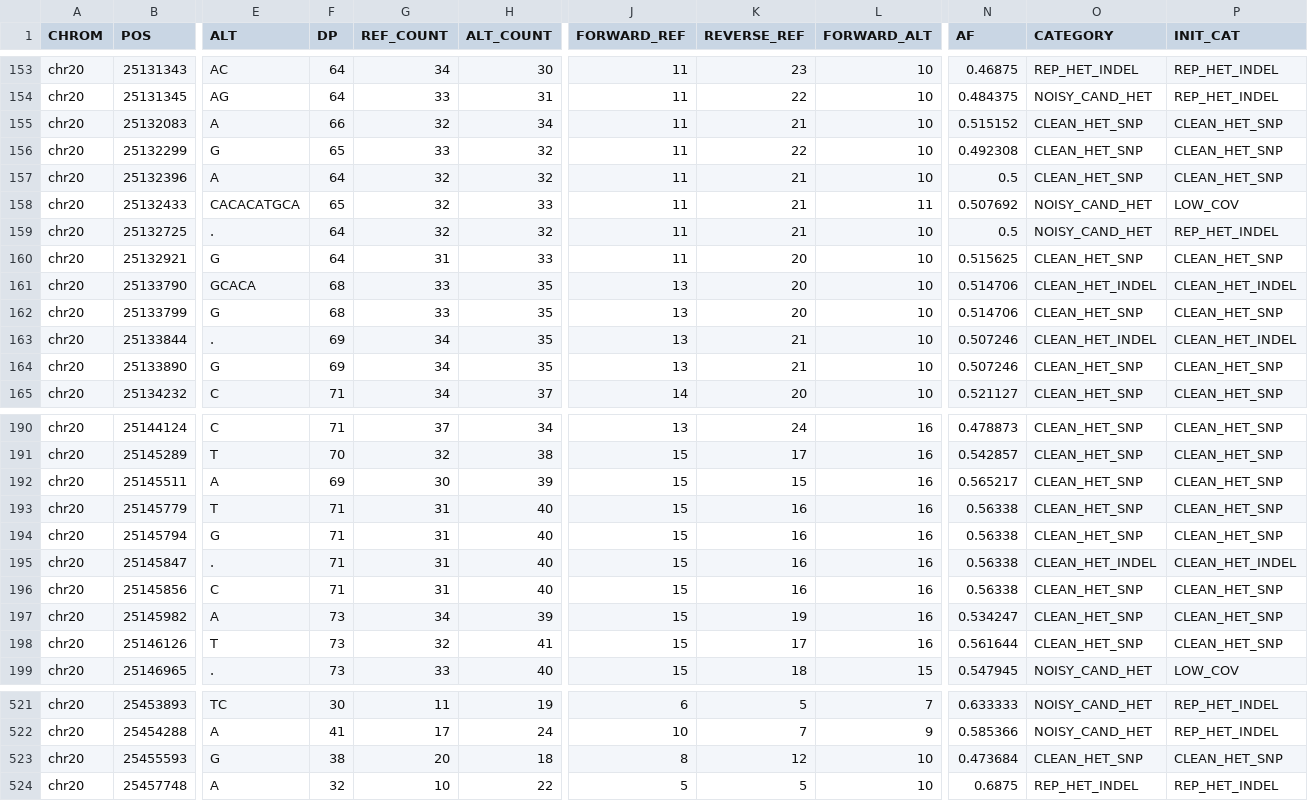
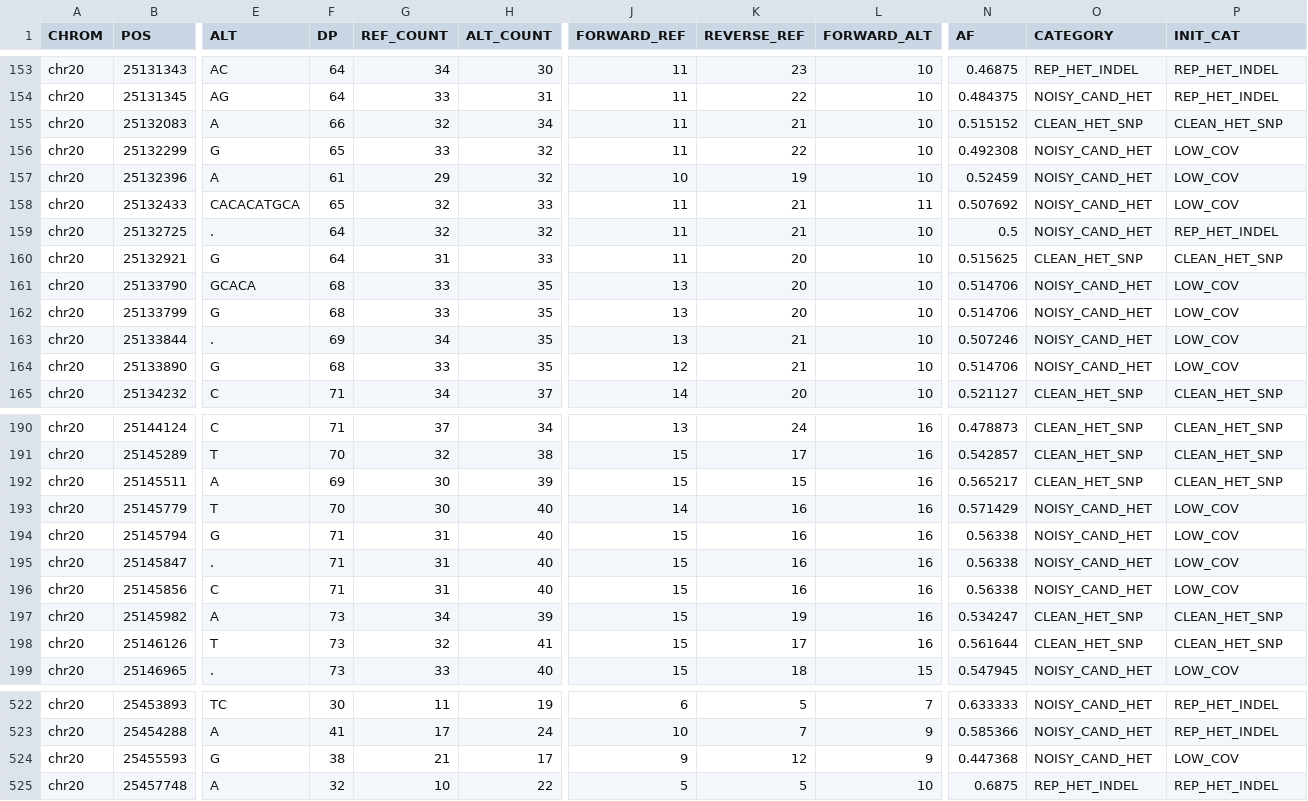
Before and after one commit to kokyriakidis/pgphase, a TSV file: test_data/expected/union_chr20_expected.tsv, drawn as a sheet; only a part is shown, gaps mark what is left out; addresses are those after the commit; the diff covers the shown part only; the diff names each change by its address in the sheet, - before the commit and + after, or states it on an @@ line.

```diff
--- a/test_data/expected/union_chr20_expected.tsv
+++ b/test_data/expected/union_chr20_expected.tsv
-O156:O157 (CATEGORY): CLEAN_HET_SNP
+O156:O157 (CATEGORY): NOISY_CAND_HET
-P156:P157 (INIT_CAT): CLEAN_HET_SNP
+P156:P157 (INIT_CAT): LOW_COV
-F157 (DP): 64
+F157 (DP): 61
-G157 (REF_COUNT): 32
+G157 (REF_COUNT): 29
-J157 (FORWARD_REF): 11
+J157 (FORWARD_REF): 10
-K157 (REVERSE_REF): 21
+K157 (REVERSE_REF): 19
-N157 (AF): 0.5
+N157 (AF): 0.52459
-O161 (CATEGORY): CLEAN_HET_INDEL
+O161 (CATEGORY): NOISY_CAND_HET
-P161 (INIT_CAT): CLEAN_HET_INDEL
+P161 (INIT_CAT): LOW_COV
-O162 (CATEGORY): CLEAN_HET_SNP
+O162 (CATEGORY): NOISY_CAND_HET
-P162 (INIT_CAT): CLEAN_HET_SNP
+P162 (INIT_CAT): LOW_COV
-O163 (CATEGORY): CLEAN_HET_INDEL
+O163 (CATEGORY): NOISY_CAND_HET
-P163 (INIT_CAT): CLEAN_HET_INDEL
+P163 (INIT_CAT): LOW_COV
-F164 (DP): 69
+F164 (DP): 68
-G164 (REF_COUNT): 34
+G164 (REF_COUNT): 33
-J164 (FORWARD_REF): 13
+J164 (FORWARD_REF): 12
-N164 (AF): 0.507246
+N164 (AF): 0.514706
-O164 (CATEGORY): CLEAN_HET_SNP
+O164 (CATEGORY): NOISY_CAND_HET
-P164 (INIT_CAT): CLEAN_HET_SNP
+P164 (INIT_CAT): LOW_COV
-F193 (DP): 71
+F193 (DP): 70
-G193 (REF_COUNT): 31
+G193 (REF_COUNT): 30
-J193 (FORWARD_REF): 15
+J193 (FORWARD_REF): 14
-N193 (AF): 0.56338
+N193 (AF): 0.571429
-O193:O194 (CATEGORY): CLEAN_HET_SNP
+O193:O194 (CATEGORY): NOISY_CAND_HET
-P193:P194 (INIT_CAT): CLEAN_HET_SNP
+P193:P194 (INIT_CAT): LOW_COV
-O195 (CATEGORY): CLEAN_HET_INDEL
+O195 (CATEGORY): NOISY_CAND_HET
-P195 (INIT_CAT): CLEAN_HET_INDEL
+P195 (INIT_CAT): LOW_COV
-O196 (CATEGORY): CLEAN_HET_SNP
+O196 (CATEGORY): NOISY_CAND_HET
-P196 (INIT_CAT): CLEAN_HET_SNP
+P196 (INIT_CAT): LOW_COV
-G524 (REF_COUNT): 20
+G524 (REF_COUNT): 21
-H524 (ALT_COUNT): 18
+H524 (ALT_COUNT): 17
-J524 (FORWARD_REF): 8
+J524 (FORWARD_REF): 9
-L524 (FORWARD_ALT): 10
+L524 (FORWARD_ALT): 9
-N524 (AF): 0.473684
+N524 (AF): 0.447368
-O524 (CATEGORY): CLEAN_HET_SNP
+O524 (CATEGORY): NOISY_CAND_HET
-P524 (INIT_CAT): CLEAN_HET_SNP
+P524 (INIT_CAT): LOW_COV
```
Also changed, not shown: 1 added row and 117 edited cells elsewhere in this file, test_data/expected/plegma/union_chr20_expected.tsv, 5 other files.
